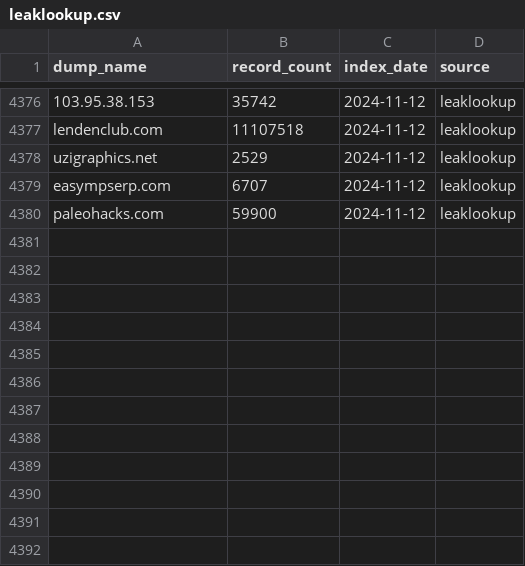
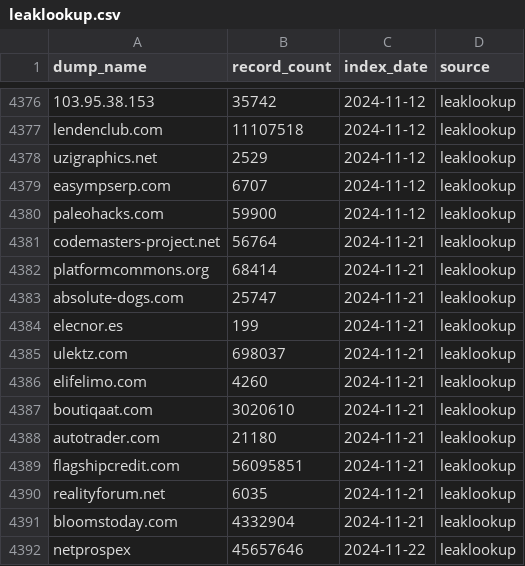
Before and after one commit to notdls/known-breaches, a CSV file: datasets/leaklookup.csv, drawn as a sheet; only a part is shown, gaps mark what is left out.

Commit message:
Dataset Update 11/23/24

```diff
--- a/datasets/leaklookup.csv
+++ b/datasets/leaklookup.csv
@@ -4380 +4380,13 @@ easympserp.com,6707,2024-11-12,leaklookup
 paleohacks.com,59900,2024-11-12,leaklookup
+codemasters-project.net,56764,2024-11-21,leaklookup
+platformcommons.org,68414,2024-11-21,leaklookup
+absolute-dogs.com,25747,2024-11-21,leaklookup
+elecnor.es,199,2024-11-21,leaklookup
+ulektz.com,698037,2024-11-21,leaklookup
+elifelimo.com,4260,2024-11-21,leaklookup
+boutiqaat.com,3020610,2024-11-21,leaklookup
+autotrader.com,21180,2024-11-21,leaklookup
+flagshipcredit.com,56095851,2024-11-21,leaklookup
+realityforum.net,6035,2024-11-21,leaklookup
+bloomstoday.com,4332904,2024-11-21,leaklookup
+netprospex,45657646,2024-11-22,leaklookup
```
Also changed, not shown: 2 other files.
